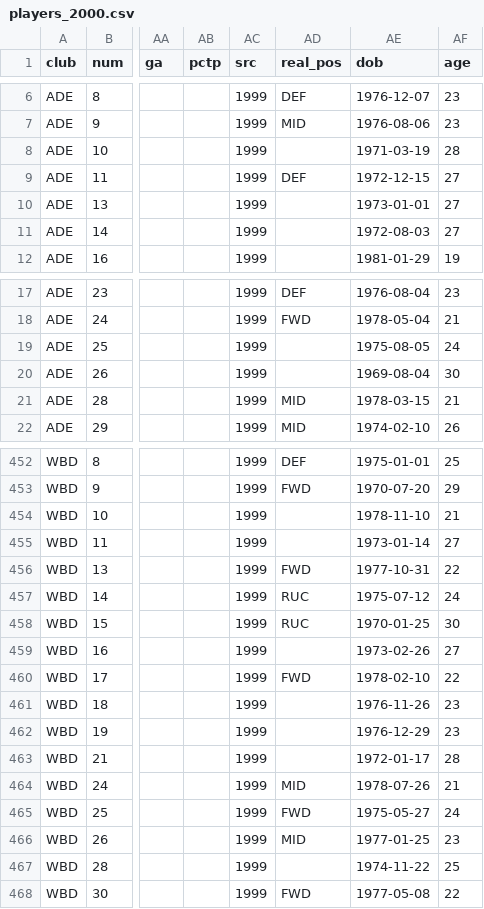
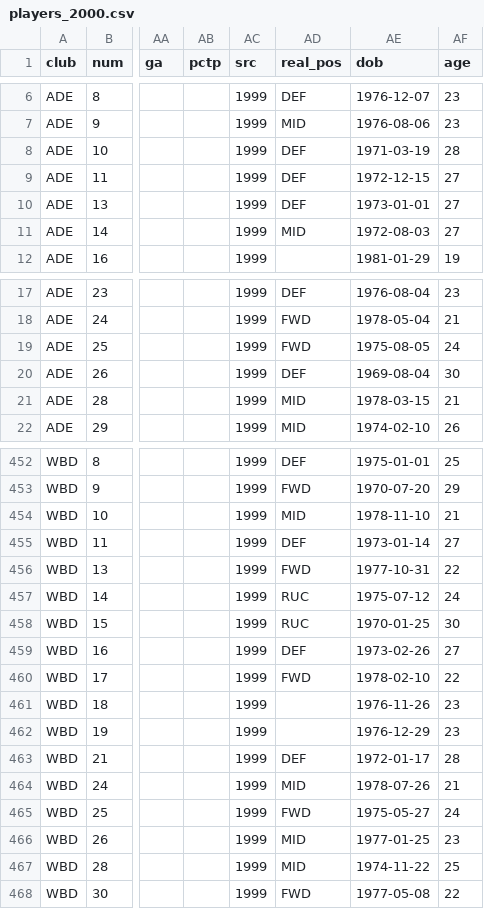
Before and after one commit to aussierulesdynasties/Afl-auto-battler, a CSV file: data/legacy/2000/players_2000.csv, drawn as a sheet; only a part is shown, gaps mark what is left out; the diff covers the shown part only; the diff names each change by its address in the sheet, - before the commit and + after, or states it on an @@ line.

```diff
--- a/data/legacy/2000/players_2000.csv
+++ b/data/legacy/2000/players_2000.csv
-AD8 (real_pos): (empty)
+AD8 (real_pos): DEF
-AD10 (real_pos): (empty)
+AD10 (real_pos): DEF
-AD11 (real_pos): (empty)
+AD11 (real_pos): MID
-AD19 (real_pos): (empty)
+AD19 (real_pos): FWD
-AD20 (real_pos): (empty)
+AD20 (real_pos): DEF
-AD454 (real_pos): (empty)
+AD454 (real_pos): MID
-AD455 (real_pos): (empty)
+AD455 (real_pos): DEF
-AD459 (real_pos): (empty)
+AD459 (real_pos): DEF
-AD463 (real_pos): (empty)
+AD463 (real_pos): DEF
-AD467 (real_pos): (empty)
+AD467 (real_pos): MID
```
Also changed, not shown: 39 edited cells elsewhere in this file, data/legacy/1990/history_1990.csv, data/legacy/1990/list_additions_1990.csv, 20 other files.
